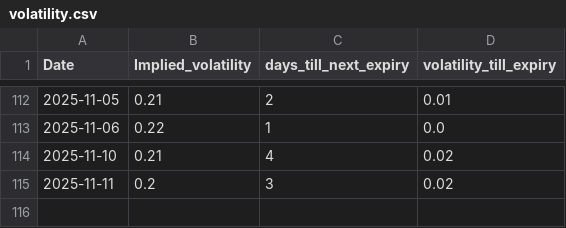
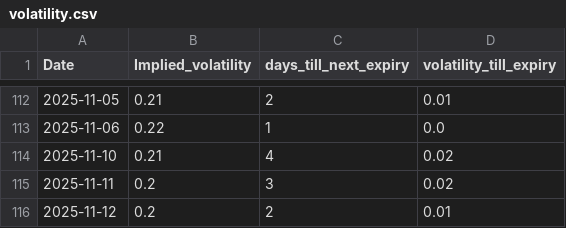
Before and after one commit to dhruvesh131199/covered_call_daily_update, a CSV file: sheets/volatility.csv, drawn as a sheet; only a part is shown, gaps mark what is left out.

```diff
--- a/sheets/volatility.csv
+++ b/sheets/volatility.csv
@@ -115 +115,2 @@ Date,Implied_volatility,days_till_next_expiry,volatility_till_expiry
 2025-11-11,0.2,3,0.02
+2025-11-12,0.2,2,0.01
```
Also changed, not shown: sheets/position.csv, sheets/summary.csv, 1 other file.
